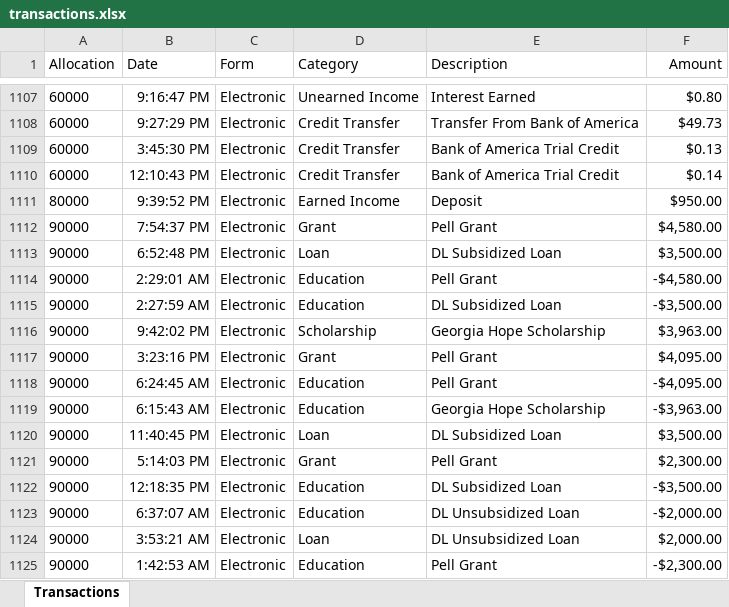
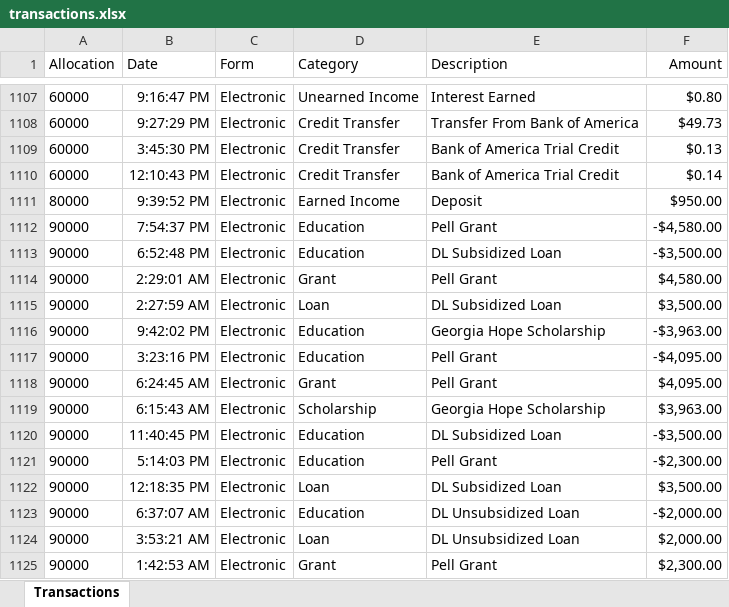
Before and after one commit to SteveJerettMcQueen/recordtransactions, an Excel workbook: transactions.xlsx, sheet Transactions, drawn as a sheet; only a part is shown, gaps mark what is left out; values as stored, in another font and other column widths than the file's, no borders; the diff names each change by its address in the sheet, - before the commit and + after, or states it on an @@ line.

```diff
--- a/transactions.xlsx (sheet Transactions)
+++ b/transactions.xlsx (sheet Transactions)
-D1112 (Category): Grant
+D1112 (Category): Education
-F1112 (Amount): $4,580.00
+F1112 (Amount): -$4,580.00
-D1113 (Category): Loan
+D1113 (Category): Education
-F1113 (Amount): $3,500.00
+F1113 (Amount): -$3,500.00
-D1114 (Category): Education
+D1114 (Category): Grant
-F1114 (Amount): -$4,580.00
+F1114 (Amount): $4,580.00
-D1115 (Category): Education
+D1115 (Category): Loan
-F1115 (Amount): -$3,500.00
+F1115 (Amount): $3,500.00
-D1116 (Category): Scholarship
+D1116 (Category): Education
-F1116 (Amount): $3,963.00
+F1116 (Amount): -$3,963.00
-D1117 (Category): Grant
+D1117 (Category): Education
-F1117 (Amount): $4,095.00
+F1117 (Amount): -$4,095.00
-D1118 (Category): Education
+D1118 (Category): Grant
-F1118 (Amount): -$4,095.00
+F1118 (Amount): $4,095.00
-D1119 (Category): Education
+D1119 (Category): Scholarship
-F1119 (Amount): -$3,963.00
+F1119 (Amount): $3,963.00
-D1120 (Category): Loan
+D1120 (Category): Education
-F1120 (Amount): $3,500.00
+F1120 (Amount): -$3,500.00
-D1121 (Category): Grant
+D1121 (Category): Education
-F1121 (Amount): $2,300.00
+F1121 (Amount): -$2,300.00
-D1122 (Category): Education
+D1122 (Category): Loan
-F1122 (Amount): -$3,500.00
+F1122 (Amount): $3,500.00
-D1125 (Category): Education
+D1125 (Category): Grant
-F1125 (Amount): -$2,300.00
+F1125 (Amount): $2,300.00
```
Also changed, not shown: 7 other files.
